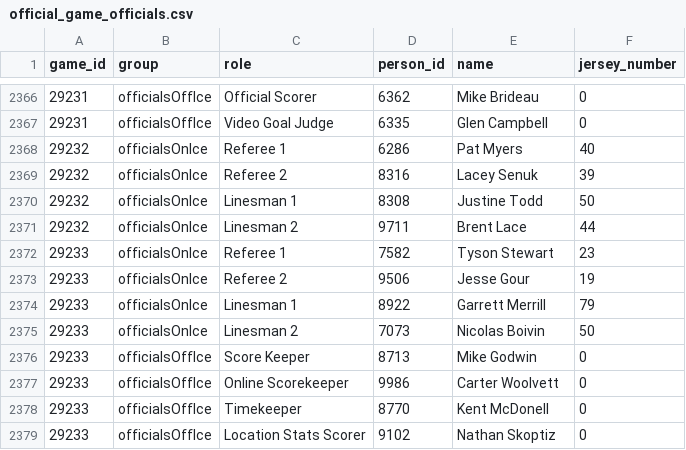
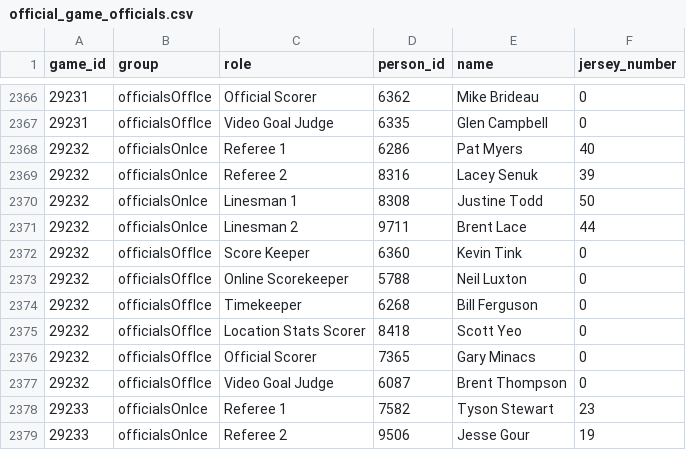
Before and after one commit to NoahCornish/IceIndex, a CSV file: data/games/2026-27/official_game_officials.csv, drawn as a sheet; only a part is shown, gaps mark what is left out; the shorter side is filled out with more unchanged rows; the diff names each change by its address in the sheet, - before the commit and + after, or states it on an @@ line.

```diff
--- a/data/games/2026-27/official_game_officials.csv
+++ b/data/games/2026-27/official_game_officials.csv
+row 2372: 29232 | officialsOffIce | Score Keeper | 6360 | Kevin Tink | 0
+row 2373: 29232 | officialsOffIce | Online Scorekeeper | 5788 | Neil Luxton | 0
+row 2374: 29232 | officialsOffIce | Timekeeper | 6268 | Bill Ferguson | 0
+row 2375: 29232 | officialsOffIce | Location Stats Scorer | 8418 | Scott Yeo | 0
+row 2376: 29232 | officialsOffIce | Official Scorer | 7365 | Gary Minacs | 0
+row 2377: 29232 | officialsOffIce | Video Goal Judge | 6087 | Brent Thompson | 0
```
Also changed, not shown: data/games/2026-27/official_goal_on_ice.csv, data/games/2026-27/official_penalties.csv, 31 other files.
